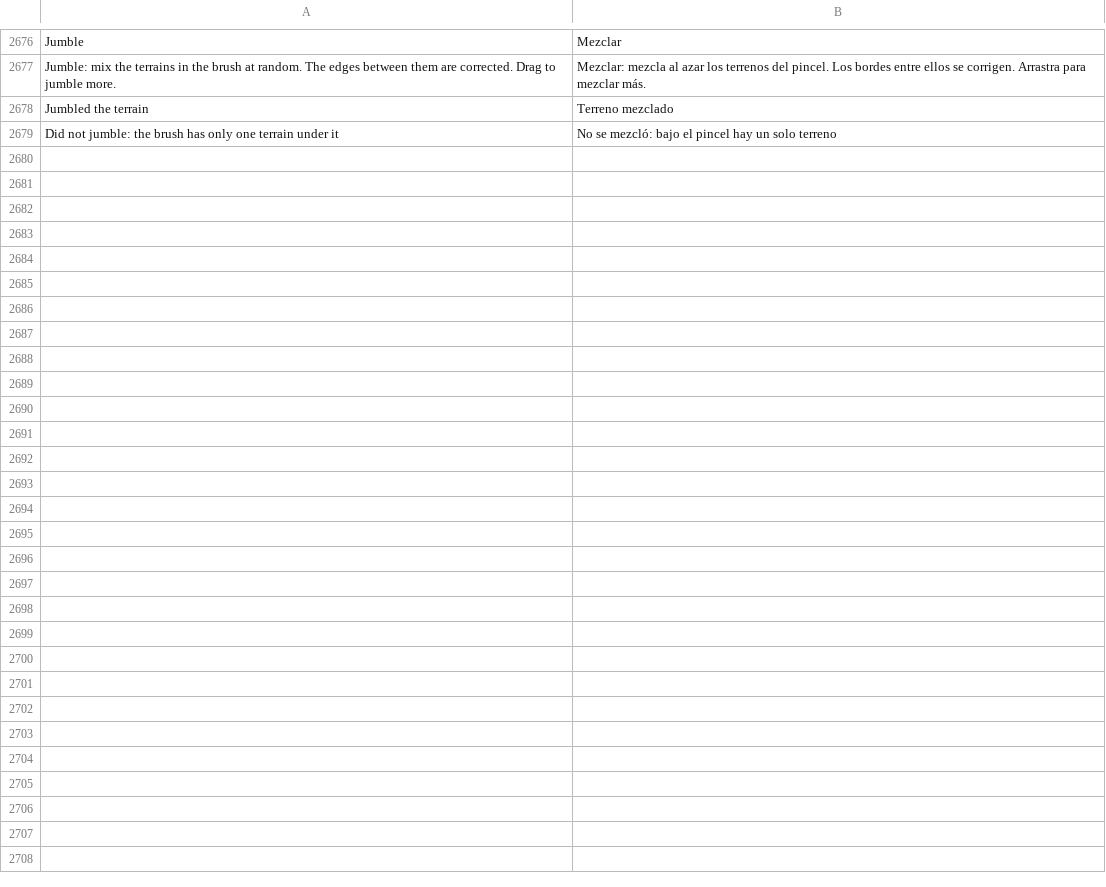
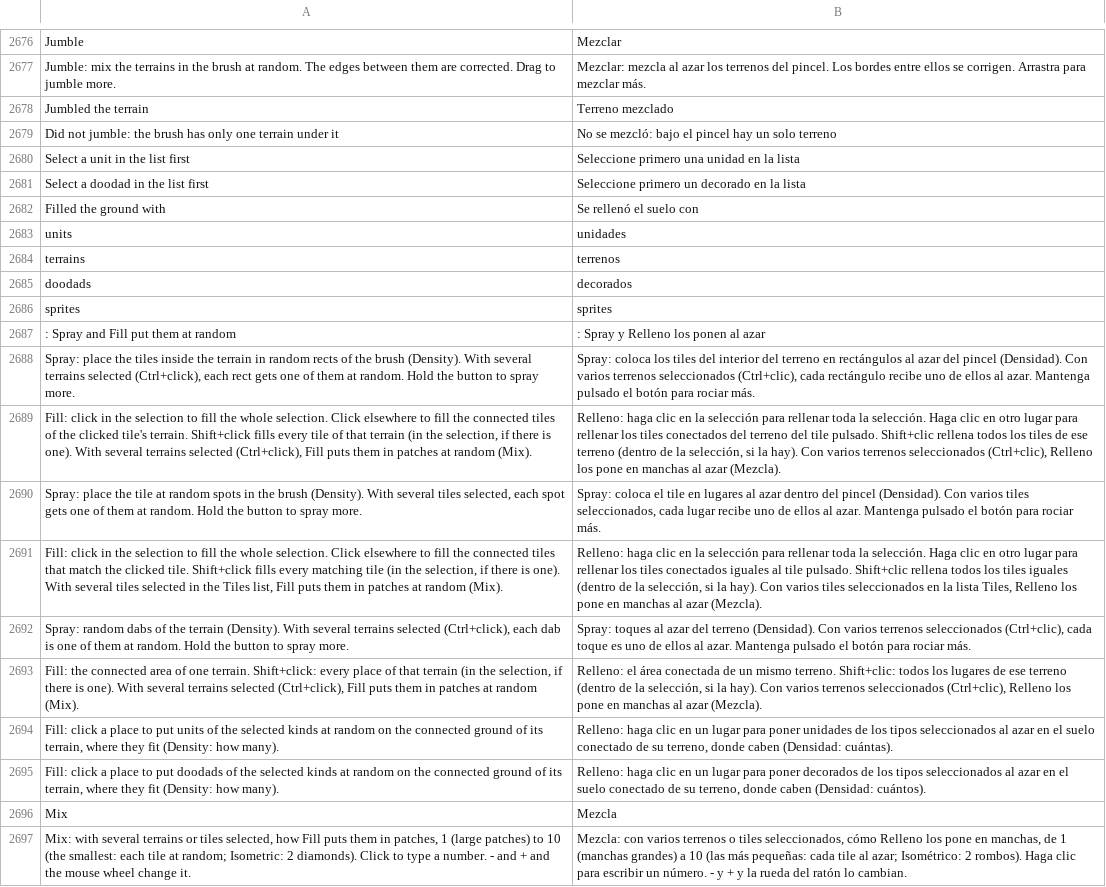
Before and after one commit to stardraft-editor/stardraft, a TSV file: apps/editor/res/lang/es.tsv, drawn as a sheet; only a part is shown, gaps mark what is left out; the diff names each change by its address in the sheet, - before the commit and + after, or states it on an @@ line.

```diff
--- a/apps/editor/res/lang/es.tsv
+++ b/apps/editor/res/lang/es.tsv
+row 2680: Select a unit in the list first | Seleccione primero una unidad en la lista
+row 2681: Select a doodad in the list first | Seleccione primero un decorado en la lista
+row 2682: Filled the ground with | Se rellenó el suelo con
+row 2683: units | unidades
+row 2684: terrains | terrenos
+row 2685: doodads | decorados
+row 2686: sprites | sprites
+row 2687: : Spray and Fill put them at random | : Spray y Relleno los ponen al azar
+row 2688: Spray: place the tiles inside the terrain in random rects of the brush (Density). With several terrains selected (Ctrl+click), each rect gets one of them at random. Hold the button to spray more. | Spray: coloca los tiles del interior del terreno en rectángulos al azar del pincel (Densidad). Con varios terrenos seleccionados (Ctrl+clic), cada rectángulo recibe uno de ellos al azar. Mantenga pulsado el botón para rociar más.
+row 2689: Fill: click in the selection to fill the whole selection. Click elsewhere to fill the connected tiles of the clicked tile's terrain. Shift+click fills every tile of that terrain (in the selection, if there is one). With several terrains selected (Ctrl+click), Fill puts them in patches at random (Mix). | Relleno: haga clic en la selección para rellenar toda la selección. Haga clic en otro lugar para rellenar los tiles conectados del terreno del tile pulsado. Shift+clic rellena todos los tiles de ese terreno (dentro de la selección, si la hay). Con varios terrenos seleccionados (Ctrl+clic), Relleno los pone en manchas al azar (Mezcla).
+row 2690: Spray: place the tile at random spots in the brush (Density). With several tiles selected, each spot gets one of them at random. Hold the button to spray more. | Spray: coloca el tile en lugares al azar dentro del pincel (Densidad). Con varios tiles seleccionados, cada lugar recibe uno de ellos al azar. Mantenga pulsado el botón para rociar más.
+row 2691: Fill: click in the selection to fill the whole selection. Click elsewhere to fill the connected tiles that match the clicked tile. Shift+click fills every matching tile (in the selection, if there is one). With several tiles selected in the Tiles list, Fill puts them in patches at random (Mix). | Relleno: haga clic en la selección para rellenar toda la selección. Haga clic en otro lugar para rellenar los tiles conectados iguales al tile pulsado. Shift+clic rellena todos los tiles iguales (dentro de la selección, si la hay). Con varios tiles seleccionados en la lista Tiles, Relleno los pone en manchas al azar (Mezcla).
+row 2692: Spray: random dabs of the terrain (Density). With several terrains selected (Ctrl+click), each dab is one of them at random. Hold the button to spray more. | Spray: toques al azar del terreno (Densidad). Con varios terrenos seleccionados (Ctrl+clic), cada toque es uno de ellos al azar. Mantenga pulsado el botón para rociar más.
+row 2693: Fill: the connected area of one terrain. Shift+click: every place of that terrain (in the selection, if there is one). With several terrains selected (Ctrl+click), Fill puts them in patches at random (Mix). | Relleno: el área conectada de un mismo terreno. Shift+clic: todos los lugares de ese terreno (dentro de la selección, si la hay). Con varios terrenos seleccionados (Ctrl+clic), Relleno los pone en manchas al azar (Mezcla).
+row 2694: Fill: click a place to put units of the selected kinds at random on the connected ground of its terrain, where they fit (Density: how many). | Relleno: haga clic en un lugar para poner unidades de los tipos seleccionados al azar en el suelo conectado de su terreno, donde caben (Densidad: cuántas).
+row 2695: Fill: click a place to put doodads of the selected kinds at random on the connected ground of its terrain, where they fit (Density: how many). | Relleno: haga clic en un lugar para poner decorados de los tipos seleccionados al azar en el suelo conectado de su terreno, donde caben (Densidad: cuántos).
+row 2696: Mix | Mezcla
+row 2697: Mix: with several terrains or tiles selected, how Fill puts them in patches, 1 (large patches) to 10 (the smallest: each tile at random; Isometric: 2 diamonds). Click to type a number. - and + and the mouse wheel change it. | Mezcla: con varios terrenos o tiles seleccionados, cómo Relleno los pone en manchas, de 1 (manchas grandes) a 10 (las más pequeñas: cada tile al azar; Isométrico: 2 rombos). Haga clic para escribir un número. - y + y la rueda del ratón lo cambian.
```
Also changed, not shown: apps/editor/res/lang/ko.tsv, apps/editor/res/lang/ru.tsv, 5 other files.
